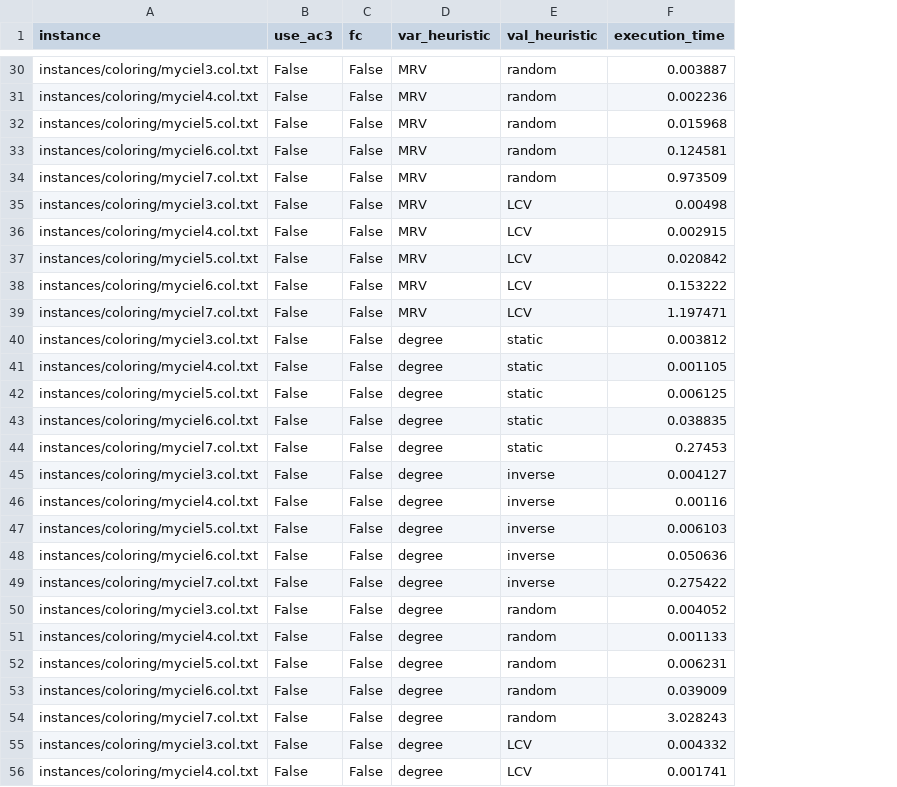
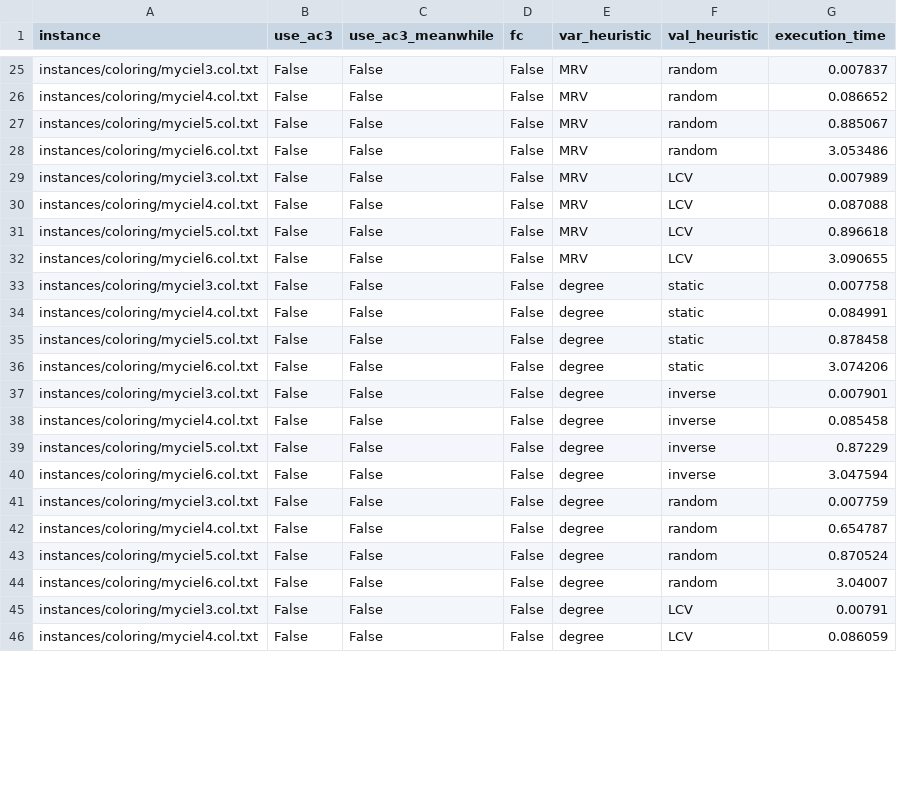
Before and after one commit to emiliepic/PPC_project, a CSV file: results/coloring_results.csv, drawn as a sheet; only a part is shown, gaps mark what is left out; removed rows and columns are numbered as before the commit, all else as after; the diff covers the shown part only; the diff names each change by its address in the sheet, - before the commit and + after, or states it on an @@ line.

```diff
--- a/results/coloring_results.csv
+++ b/results/coloring_results.csv
+column C (use_ac3_meanwhile), rows 25-46: all False
-G25 (execution_time): 0.003887
+G25 (execution_time): 0.007837
-G26 (execution_time): 0.002236
+G26 (execution_time): 0.086652
-G27 (execution_time): 0.015968
+G27 (execution_time): 0.885067
-G28 (execution_time): 0.124581
+G28 (execution_time): 3.053486
-row 34: instances/coloring/myciel7.col.txt | False | False | MRV | random | 0.973509
-G29 (execution_time): 0.00498
+G29 (execution_time): 0.007989
-G30 (execution_time): 0.002915
+G30 (execution_time): 0.087088
-G31 (execution_time): 0.020842
+G31 (execution_time): 0.896618
-G32 (execution_time): 0.153222
+G32 (execution_time): 3.090655
-row 39: instances/coloring/myciel7.col.txt | False | False | MRV | LCV | 1.197471
-G33 (execution_time): 0.003812
+G33 (execution_time): 0.007758
-G34 (execution_time): 0.001105
+G34 (execution_time): 0.084991
-G35 (execution_time): 0.006125
+G35 (execution_time): 0.878458
-G36 (execution_time): 0.038835
+G36 (execution_time): 3.074206
-row 44: instances/coloring/myciel7.col.txt | False | False | degree | static | 0.27453
-G37 (execution_time): 0.004127
+G37 (execution_time): 0.007901
-G38 (execution_time): 0.00116
+G38 (execution_time): 0.085458
-G39 (execution_time): 0.006103
+G39 (execution_time): 0.87229
-G40 (execution_time): 0.050636
+G40 (execution_time): 3.047594
-row 49: instances/coloring/myciel7.col.txt | False | False | degree | inverse | 0.275422
-G41 (execution_time): 0.004052
+G41 (execution_time): 0.007759
-G42 (execution_time): 0.001133
+G42 (execution_time): 0.654787
-G43 (execution_time): 0.006231
+G43 (execution_time): 0.870524
-G44 (execution_time): 0.039009
+G44 (execution_time): 3.04007
-row 54: instances/coloring/myciel7.col.txt | False | False | degree | random | 3.028243
-G45 (execution_time): 0.004332
+G45 (execution_time): 0.00791
-G46 (execution_time): 0.001741
+G46 (execution_time): 0.086059
```
Also changed, not shown: 6 removed rows and 25 edited cells elsewhere in this file, results/n_queens_results.csv, 7 other files.
